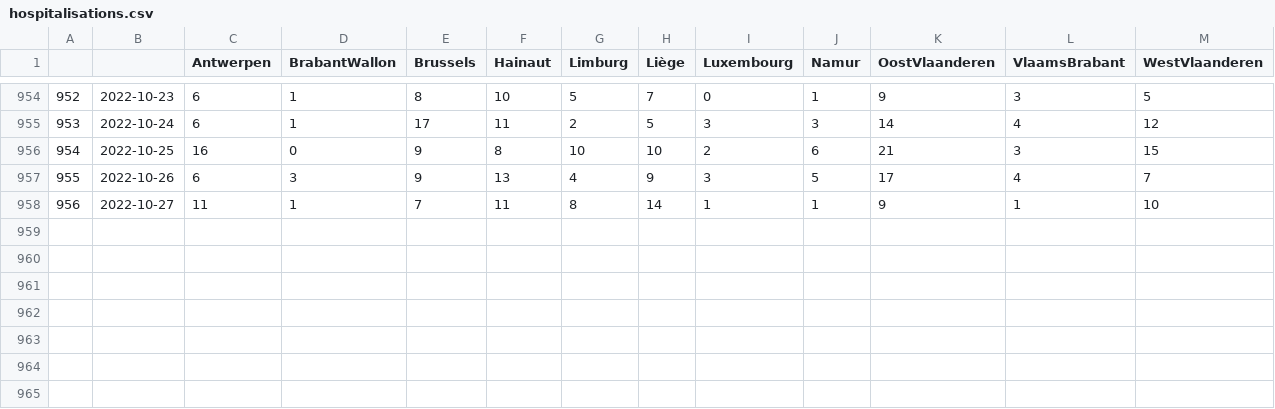
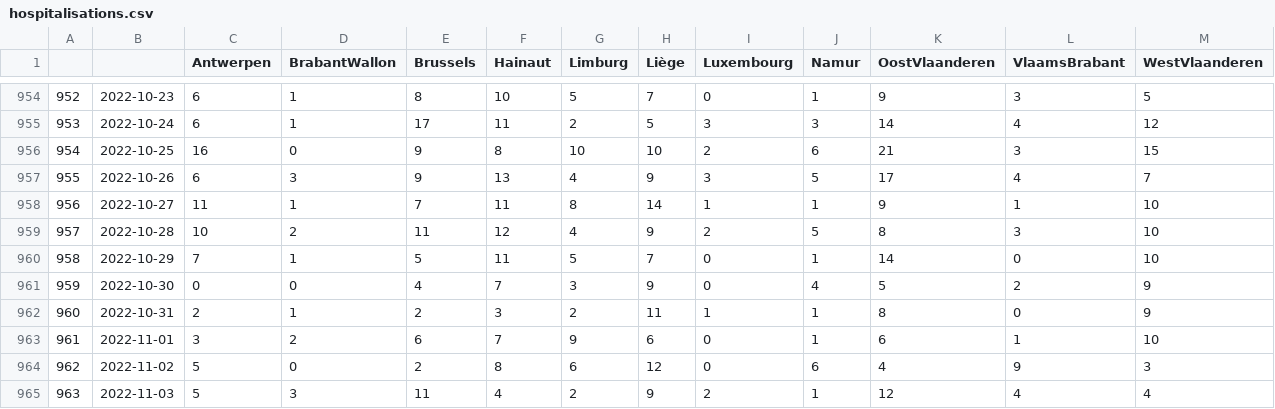
Before and after one commit to tbuytaer/test-of-github-datawrapper-output, a CSV file: hospitalisations.csv, drawn as a sheet; only a part is shown, gaps mark what is left out; the diff names each change by its address in the sheet, - before the commit and + after, or states it on an @@ line.

Commit message:
Updated data

```diff
--- a/hospitalisations.csv
+++ b/hospitalisations.csv
+row 959: 957 | 2022-10-28 | 10 | 2 | 11 | 12 | 4 | 9 | 2 | 5 | 8 | 3 | 10
+row 960: 958 | 2022-10-29 | 7 | 1 | 5 | 11 | 5 | 7 | 0 | 1 | 14 | 0 | 10
+row 961: 959 | 2022-10-30 | 0 | 0 | 4 | 7 | 3 | 9 | 0 | 4 | 5 | 2 | 9
+row 962: 960 | 2022-10-31 | 2 | 1 | 2 | 3 | 2 | 11 | 1 | 1 | 8 | 0 | 9
+row 963: 961 | 2022-11-01 | 3 | 2 | 6 | 7 | 9 | 6 | 0 | 1 | 6 | 1 | 10
+row 964: 962 | 2022-11-02 | 5 | 0 | 2 | 8 | 6 | 12 | 0 | 6 | 4 | 9 | 3
+row 965: 963 | 2022-11-03 | 5 | 3 | 11 | 4 | 2 | 9 | 2 | 1 | 12 | 4 | 4
```
